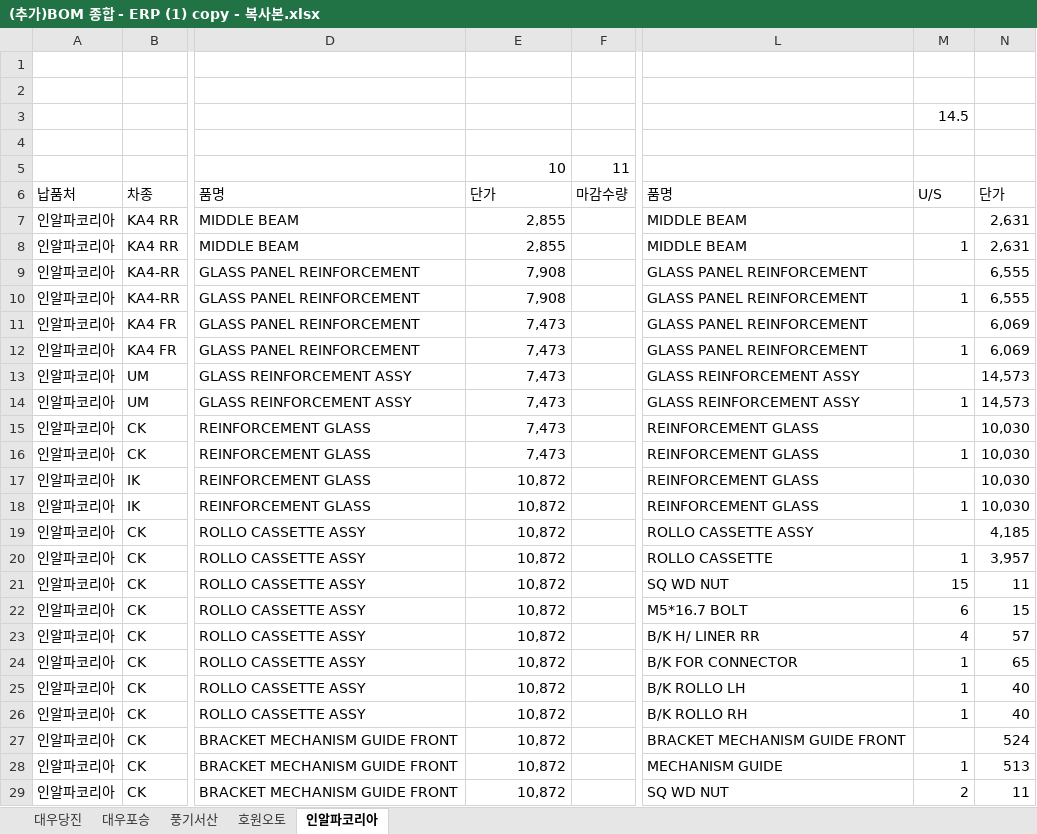
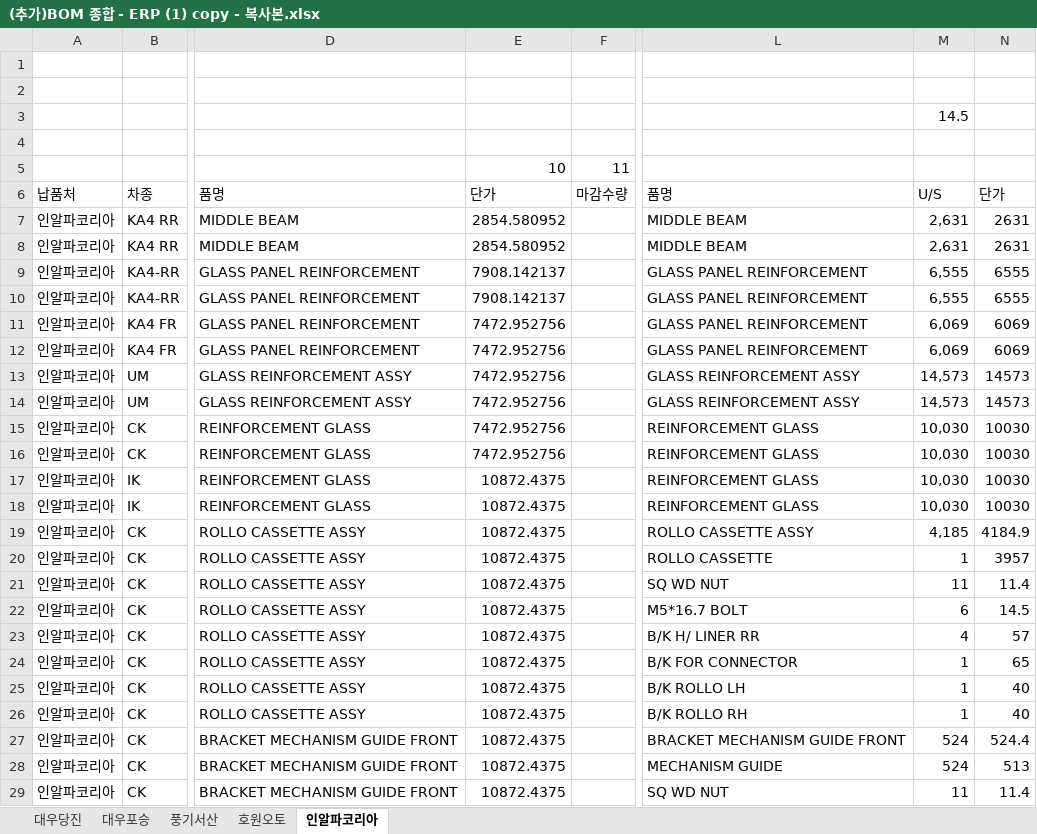
Before and after one commit to kkhwan1/FI_TAEYAOUNG, an Excel workbook: .plan/(추가)BOM 종합 - ERP (1) copy - 복사본.xlsx, sheet 인알파코리아, drawn as a sheet; only a part is shown, gaps mark what is left out; values as stored, in another font and other column widths than the file's, no cell formats; the diff covers the shown part only; the diff names each change by its address in the sheet, - before the commit and + after, or states it on an @@ line.

```diff
--- a/.plan/(추가)BOM 종합 - ERP (1) copy - 복사본.xlsx (sheet 인알파코리아)
+++ b/.plan/(추가)BOM 종합 - ERP (1) copy - 복사본.xlsx (sheet 인알파코리아)
-E7:E8 (단가): 2,855
+E7:E8 (단가): 2854.580952
-M7 (U/S): (empty)
+M7 (U/S): 2,631
-N7:N8 (단가): 2,631
+N7:N8 (단가): 2631
-M8 (U/S): 1
+M8 (U/S): 2,631
-E9:E10 (단가): 7,908
+E9:E10 (단가): 7908.142137
-M9 (U/S): (empty)
+M9 (U/S): 6,555
-N9:N10 (단가): 6,555
+N9:N10 (단가): 6555
-M10 (U/S): 1
+M10 (U/S): 6,555
-E11:E16 (단가): 7,473
+E11:E16 (단가): 7472.952756
-M11 (U/S): (empty)
+M11 (U/S): 6,069
-N11:N12 (단가): 6,069
+N11:N12 (단가): 6069
-M12 (U/S): 1
+M12 (U/S): 6,069
-M13 (U/S): (empty)
+M13 (U/S): 14,573
-N13:N14 (단가): 14,573
+N13:N14 (단가): 14573
-M14 (U/S): 1
+M14 (U/S): 14,573
-M15 (U/S): (empty)
+M15 (U/S): 10,030
-N15:N18 (단가): 10,030
+N15:N18 (단가): 10030
-M16 (U/S): 1
+M16 (U/S): 10,030
-E17:E29 (단가): 10,872
+E17:E29 (단가): 10872.4375
-M17 (U/S): (empty)
+M17 (U/S): 10,030
-M18 (U/S): 1
+M18 (U/S): 10,030
-M19 (U/S): (empty)
+M19 (U/S): 4,185
-N19 (단가): 4,185
+N19 (단가): 4184.9
-N20 (단가): 3,957
+N20 (단가): 3957
-M21 (U/S): 15
+M21 (U/S): 11
-N21 (단가): 11
+N21 (단가): 11.4
-N22 (단가): 15
+N22 (단가): 14.5
-M27 (U/S): (empty)
+M27 (U/S): 524
-N27 (단가): 524
+N27 (단가): 524.4
-M28 (U/S): 1
+M28 (U/S): 524
-M29 (U/S): 2
+M29 (U/S): 11
-N29 (단가): 11
+N29 (단가): 11.4
```
Also changed, not shown: 272 edited cells elsewhere in this sheet, sheet 대우포승, sheet 호원오토, sheet 풍기서산, sheet 대우당진, cell formats, 21 other files.
